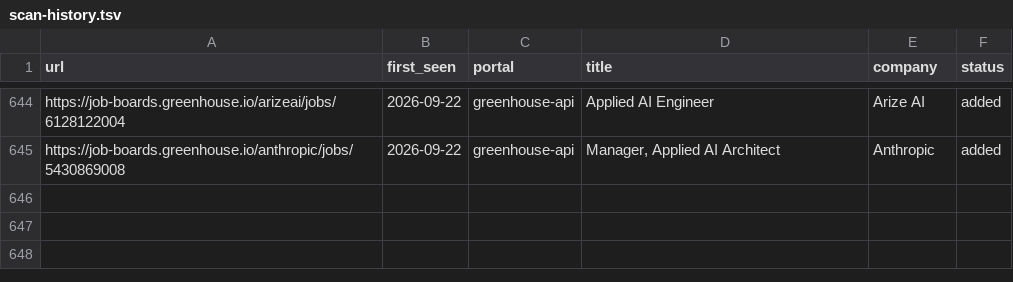
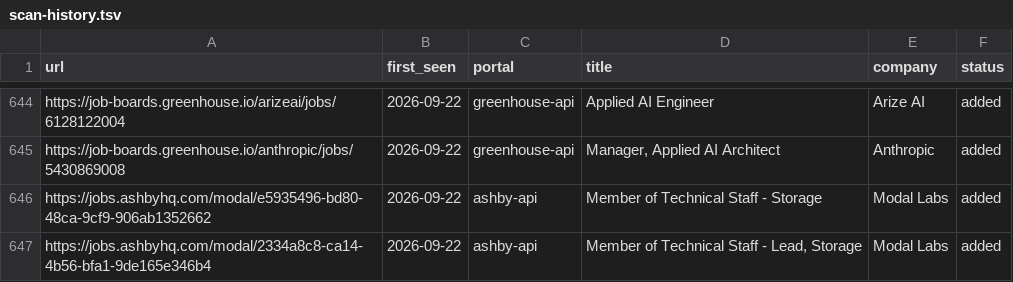
Before and after one commit to jayavardhan8907/AutomateJob, a TSV file: data/scan-history.tsv, drawn as a sheet; only a part is shown, gaps mark what is left out.

Commit message:
chore: auto-scan 2026-09-22

```diff
--- a/data/scan-history.tsv
+++ b/data/scan-history.tsv
@@ -645 +645,3 @@ https://job-boards.greenhouse.io/arizeai/jobs/6128122004	2026-09-22	greenhouse-a
 https://job-boards.greenhouse.io/anthropic/jobs/5430869008	2026-09-22	greenhouse-api	Manager, Applied AI Architect	Anthropic	added
+https://jobs.ashbyhq.com/modal/e5935496-bd80-48ca-9cf9-906ab1352662	2026-09-22	ashby-api	Member of Technical Staff - Storage	Modal Labs	added
+https://jobs.ashbyhq.com/modal/2334a8c8-ca14-4b56-bfa1-9de165e346b4	2026-09-22	ashby-api	Member of Technical Staff - Lead, Storage	Modal Labs	added
```
Also changed, not shown: 1 other file.
